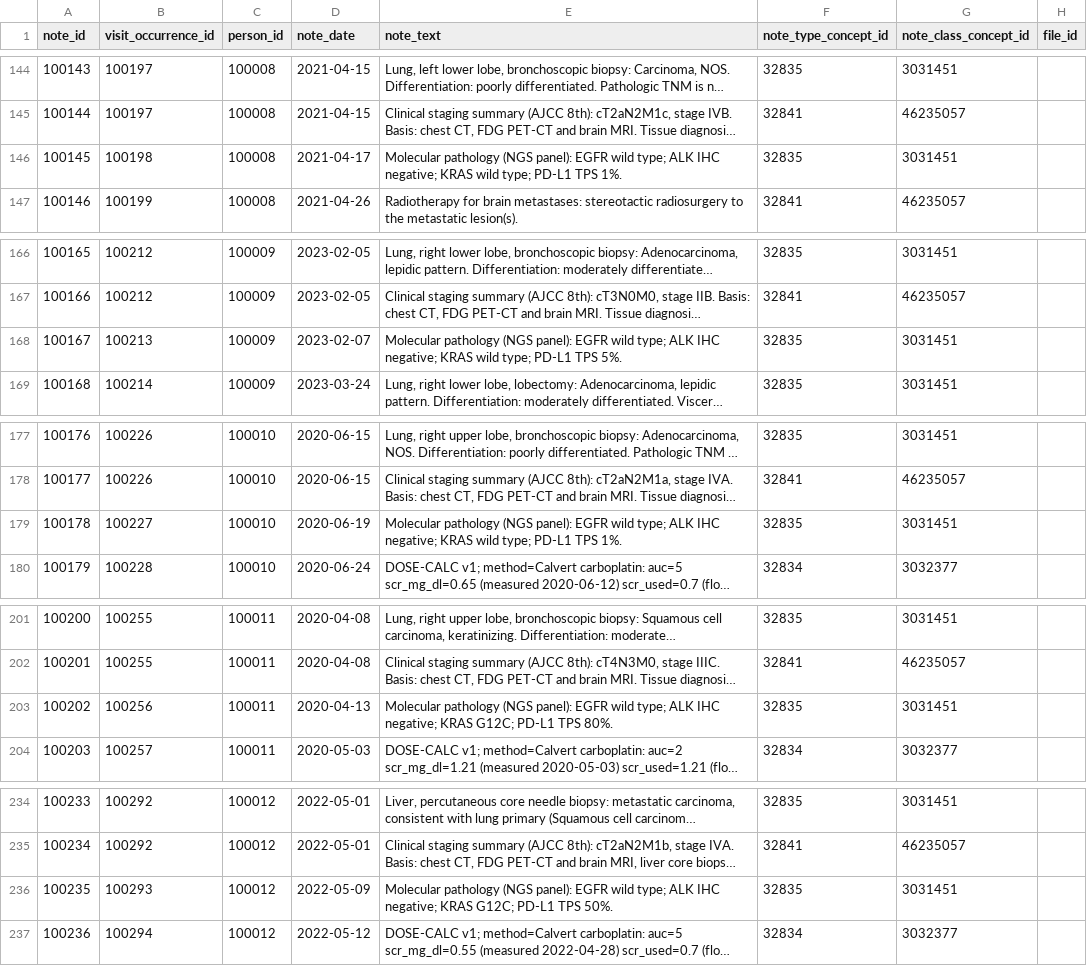
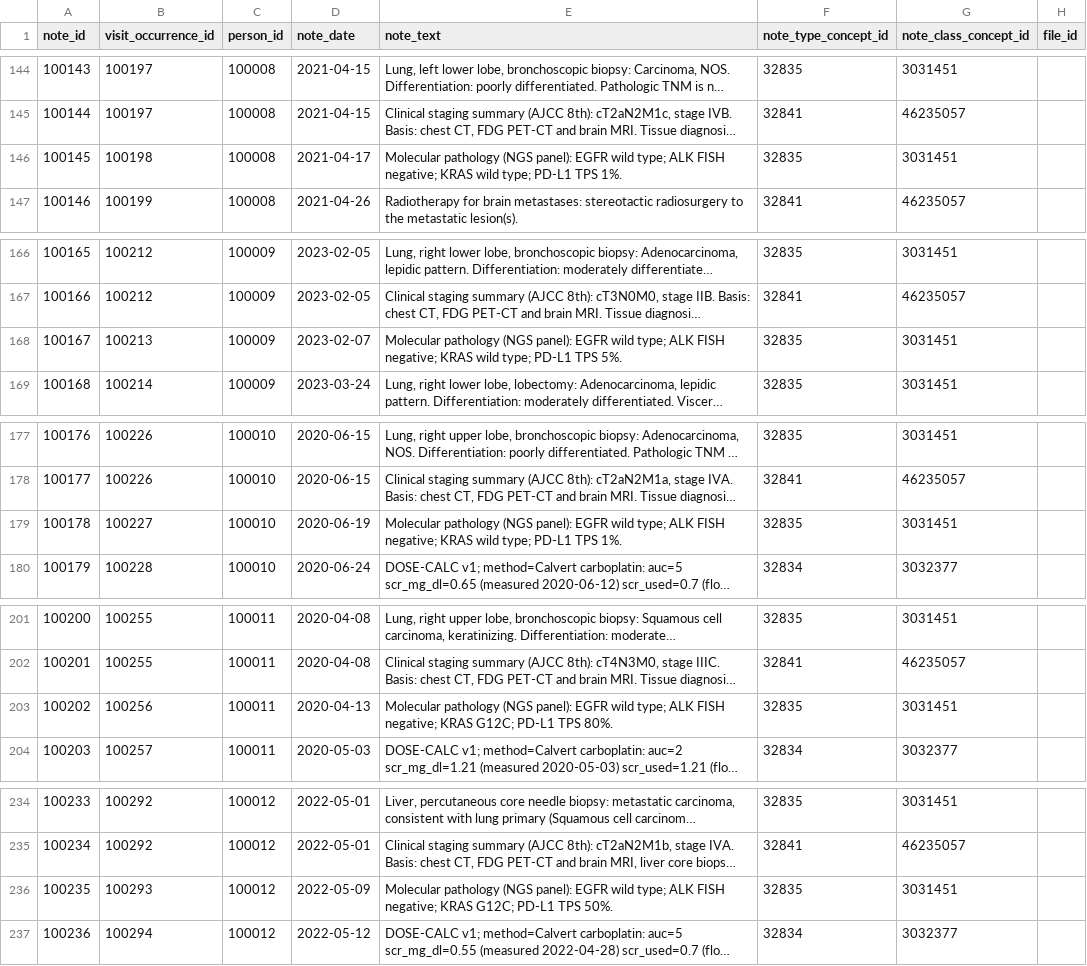
Before and after one commit to nanumspace/K-AIPA_DQ, a CSV file: synth/output/clean/LUNG_CANCER/NOTE.csv, drawn as a sheet; only a part is shown, gaps mark what is left out; long unchanged cells end in …; the diff covers the shown part only; the diff names each change by its address in the sheet, - before the commit and + after, or states it on an @@ line.

```diff
--- a/synth/output/clean/LUNG_CANCER/NOTE.csv
+++ b/synth/output/clean/LUNG_CANCER/NOTE.csv
-E146 (note_text): …type; ALK IHC negative; KRAS…
+E146 (note_text): …type; ALK FISH negative; KRAS…
-E168 (note_text): …type; ALK IHC negative; KRAS…
+E168 (note_text): …type; ALK FISH negative; KRAS…
-E179 (note_text): …type; ALK IHC negative; KRAS…
+E179 (note_text): …type; ALK FISH negative; KRAS…
-E203 (note_text): …type; ALK IHC negative; KRAS…
+E203 (note_text): …type; ALK FISH negative; KRAS…
-E236 (note_text): …type; ALK IHC negative; KRAS…
+E236 (note_text): …type; ALK FISH negative; KRAS…
```
Also changed, not shown: 73 edited cells elsewhere in this file, 4 other files.
